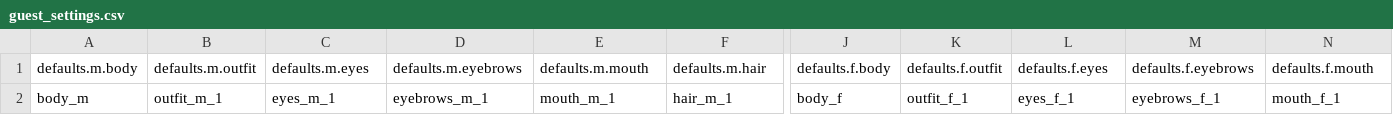
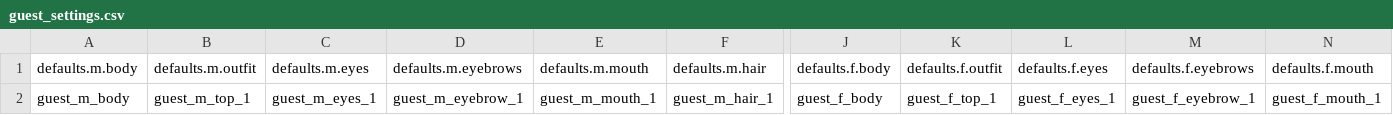
Before and after one commit to junseo874/junseo874.github.io, a CSV file: bar-playtest/data/shared-csv/guests/guest_settings.csv, drawn as a sheet; only a part is shown, gaps mark what is left out; the diff covers the shown part only; the diff names each change by its address in the sheet, - before the commit and + after, or states it on an @@ line.

```diff
--- a/bar-playtest/data/shared-csv/guests/guest_settings.csv
+++ b/bar-playtest/data/shared-csv/guests/guest_settings.csv
-A2 (defaults.m.body): body_m
+A2 (defaults.m.body): guest_m_body
-B2 (defaults.m.outfit): outfit_m_1
+B2 (defaults.m.outfit): guest_m_top_1
-C2 (defaults.m.eyes): eyes_m_1
+C2 (defaults.m.eyes): guest_m_eyes_1
-D2 (defaults.m.eyebrows): eyebrows_m_1
+D2 (defaults.m.eyebrows): guest_m_eyebrow_1
-E2 (defaults.m.mouth): mouth_m_1
+E2 (defaults.m.mouth): guest_m_mouth_1
-F2 (defaults.m.hair): hair_m_1
+F2 (defaults.m.hair): guest_m_hair_1
-J2 (defaults.f.body): body_f
+J2 (defaults.f.body): guest_f_body
-K2 (defaults.f.outfit): outfit_f_1
+K2 (defaults.f.outfit): guest_f_top_1
-L2 (defaults.f.eyes): eyes_f_1
+L2 (defaults.f.eyes): guest_f_eyes_1
-M2 (defaults.f.eyebrows): eyebrows_f_1
+M2 (defaults.f.eyebrows): guest_f_eyebrow_1
-N2 (defaults.f.mouth): mouth_f_1
+N2 (defaults.f.mouth): guest_f_mouth_1
```
Also changed, not shown: 1 edited cell elsewhere in this file, bar-playtest/data/shared-csv/guests/guest_exclusions.csv, 23 other files.
